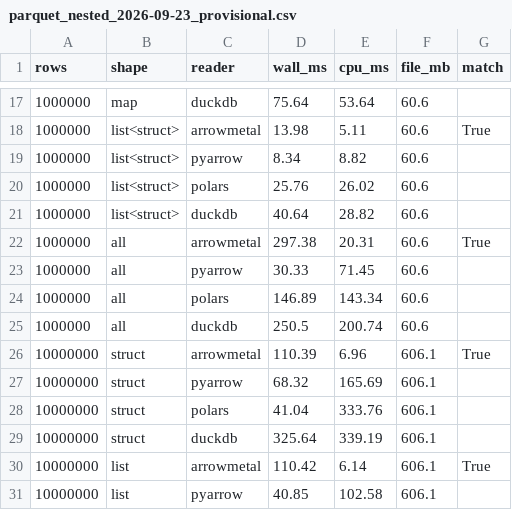
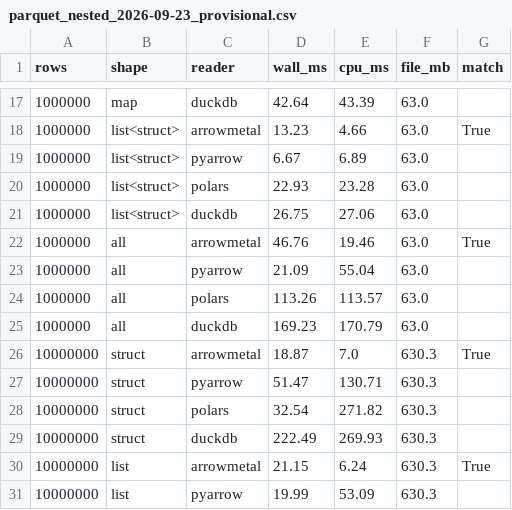
Before and after one commit to singhpratech/ArrowMetal, a CSV file: Benchmarks/results/parquet_nested_2026-09-23_provisional.csv, drawn as a sheet; only a part is shown, gaps mark what is left out; the diff covers the shown part only.

```diff
--- a/Benchmarks/results/parquet_nested_2026-09-23_provisional.csv
+++ b/Benchmarks/results/parquet_nested_2026-09-23_provisional.csv
@@ -17,15 +17,15 @@ rows,shape,reader,wall_ms,cpu_ms,file_mb,match
-1000000,map,duckdb,75.64,53.64,60.6,
-1000000,list<struct>,arrowmetal,13.98,5.11,60.6,True
-1000000,list<struct>,pyarrow,8.34,8.82,60.6,
-1000000,list<struct>,polars,25.76,26.02,60.6,
-1000000,list<struct>,duckdb,40.64,28.82,60.6,
-1000000,all,arrowmetal,297.38,20.31,60.6,True
-1000000,all,pyarrow,30.33,71.45,60.6,
-1000000,all,polars,146.89,143.34,60.6,
-1000000,all,duckdb,250.5,200.74,60.6,
-10000000,struct,arrowmetal,110.39,6.96,606.1,True
-10000000,struct,pyarrow,68.32,165.69,606.1,
-10000000,struct,polars,41.04,333.76,606.1,
-10000000,struct,duckdb,325.64,339.19,606.1,
-10000000,list,arrowmetal,110.42,6.14,606.1,True
-10000000,list,pyarrow,40.85,102.58,606.1,
+1000000,map,duckdb,42.64,43.39,63.0,
+1000000,list<struct>,arrowmetal,13.23,4.66,63.0,True
+1000000,list<struct>,pyarrow,6.67,6.89,63.0,
+1000000,list<struct>,polars,22.93,23.28,63.0,
+1000000,list<struct>,duckdb,26.75,27.06,63.0,
+1000000,all,arrowmetal,46.76,19.46,63.0,True
+1000000,all,pyarrow,21.09,55.04,63.0,
+1000000,all,polars,113.26,113.57,63.0,
+1000000,all,duckdb,169.23,170.79,63.0,
+10000000,struct,arrowmetal,18.87,7.0,630.3,True
+10000000,struct,pyarrow,51.47,130.71,630.3,
+10000000,struct,polars,32.54,271.82,630.3,
+10000000,struct,duckdb,222.49,269.93,630.3,
+10000000,list,arrowmetal,21.15,6.24,630.3,True
+10000000,list,pyarrow,19.99,53.09,630.3,
```
Also changed, not shown: 99 edited cells elsewhere in this file, 1 other file.
